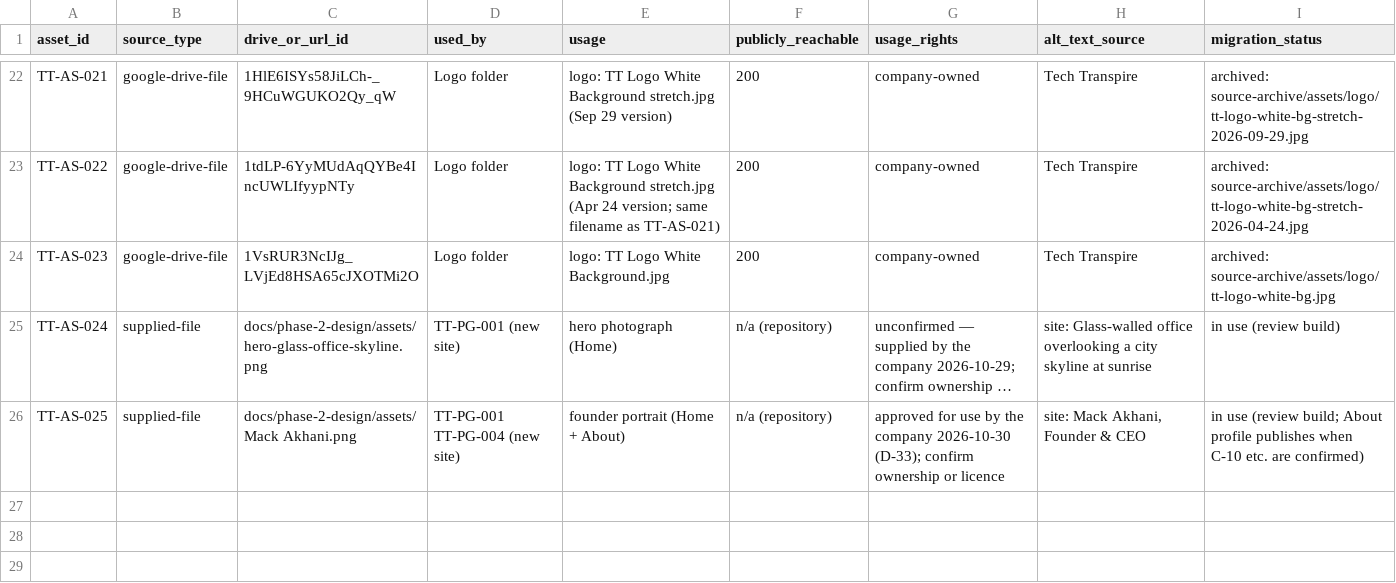
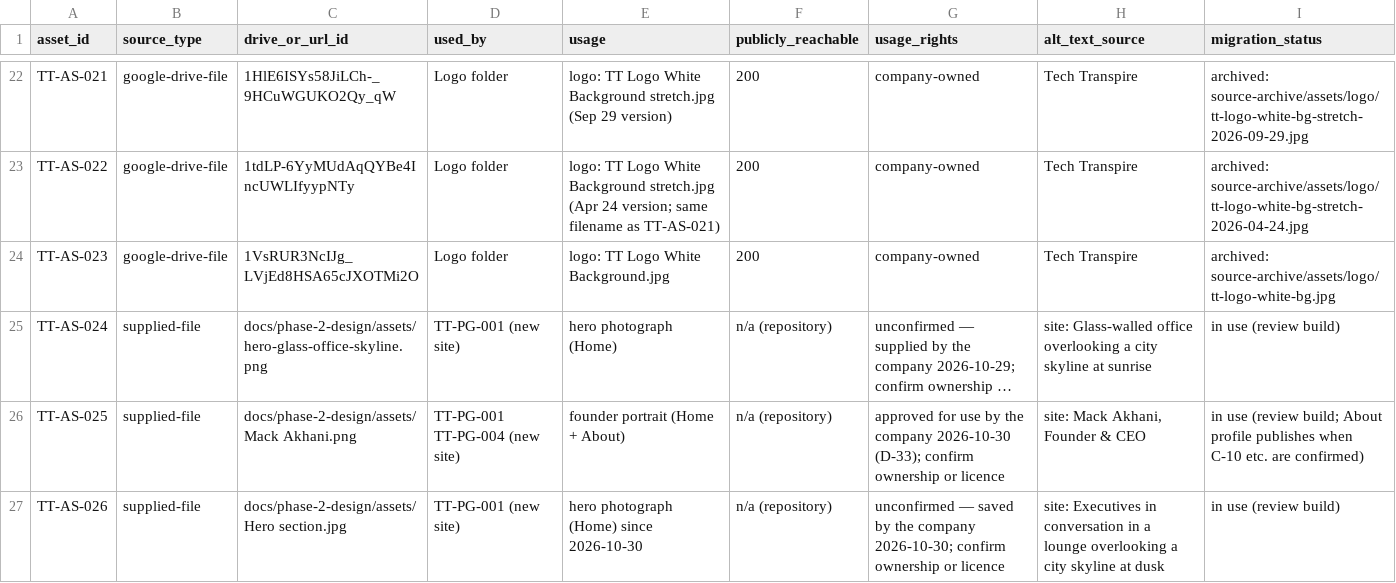
Before and after one commit to Himanshu-1-1/Tech-Transpire, a CSV file: docs/website-architecture/data/assets.csv, drawn as a sheet; only a part is shown, gaps mark what is left out; long unchanged cells end in …; the diff names each change by its address in the sheet, - before the commit and + after, or states it on an @@ line.

```diff
--- a/docs/website-architecture/data/assets.csv
+++ b/docs/website-architecture/data/assets.csv
+row 27: TT-AS-026 | supplied-file | docs/phase-2-design/assets/Hero section.jpg | TT-PG-001 (new site) | hero photograph (Home) since 2026-10-30 | n/a (repository) | unconfirmed — saved by the company 2026-10-30; confirm ownership or licence | site: Executives in conversation in a lounge overlooking a city skyline at dusk | in use (review build)
```
Also changed, not shown: 5 other files.
